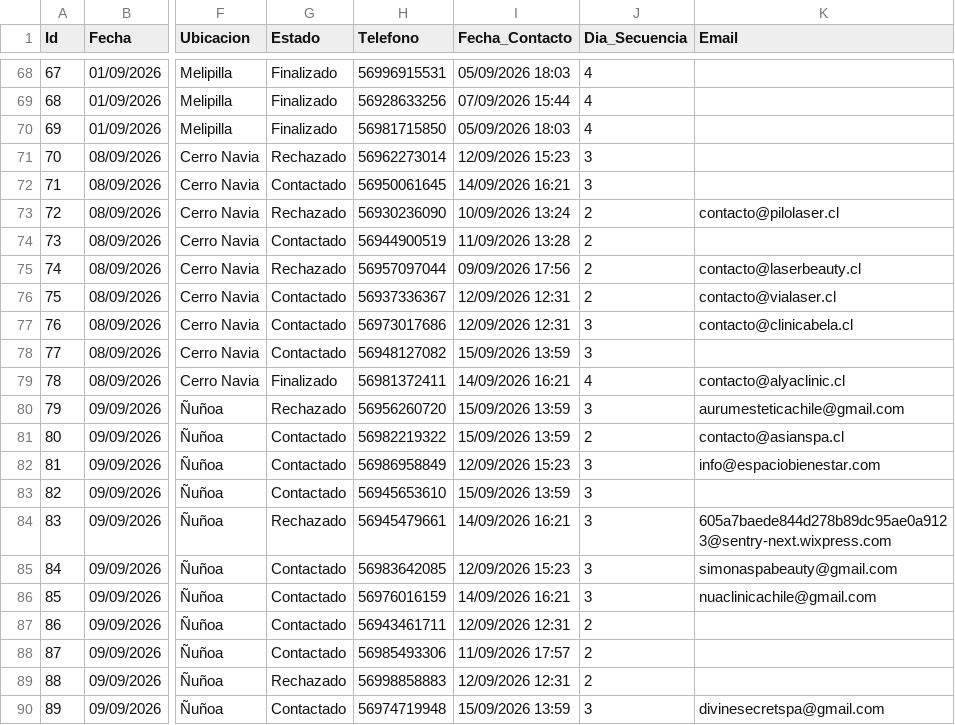
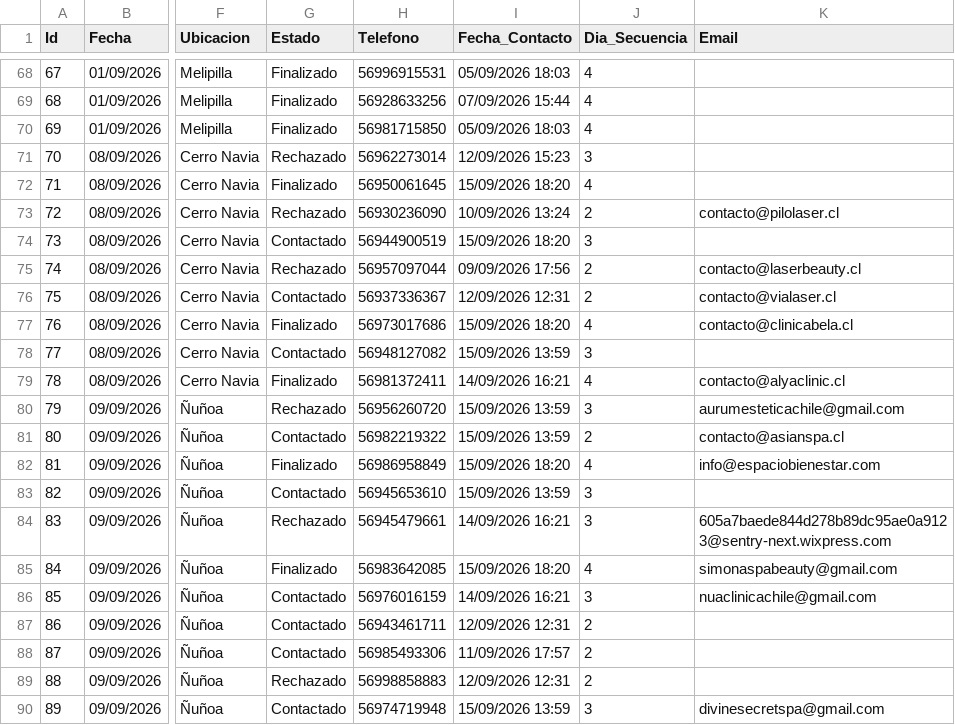
Before and after one commit to POPnLAR/Clientes, a CSV file: prospeccion_gestionvital_pro.csv, drawn as a sheet; only a part is shown, gaps mark what is left out; the diff names each change by its address in the sheet, - before the commit and + after, or states it on an @@ line.

Commit message:
Actualizacion leads [Skip CI]

```diff
--- a/prospeccion_gestionvital_pro.csv
+++ b/prospeccion_gestionvital_pro.csv
-G72 (Estado): Contactado
+G72 (Estado): Finalizado
-I72 (Fecha_Contacto): 14/09/2026 16:21
+I72 (Fecha_Contacto): 15/09/2026 18:20
-J72 (Dia_Secuencia): 3
+J72 (Dia_Secuencia): 4
-I74 (Fecha_Contacto): 11/09/2026 13:28
+I74 (Fecha_Contacto): 15/09/2026 18:20
-J74 (Dia_Secuencia): 2
+J74 (Dia_Secuencia): 3
-G77 (Estado): Contactado
+G77 (Estado): Finalizado
-I77 (Fecha_Contacto): 12/09/2026 12:31
+I77 (Fecha_Contacto): 15/09/2026 18:20
-J77 (Dia_Secuencia): 3
+J77 (Dia_Secuencia): 4
-G82 (Estado): Contactado
+G82 (Estado): Finalizado
-I82 (Fecha_Contacto): 12/09/2026 15:23
+I82 (Fecha_Contacto): 15/09/2026 18:20
-J82 (Dia_Secuencia): 3
+J82 (Dia_Secuencia): 4
-G85 (Estado): Contactado
+G85 (Estado): Finalizado
-I85 (Fecha_Contacto): 12/09/2026 15:23
+I85 (Fecha_Contacto): 15/09/2026 18:20
-J85 (Dia_Secuencia): 3
+J85 (Dia_Secuencia): 4
```
